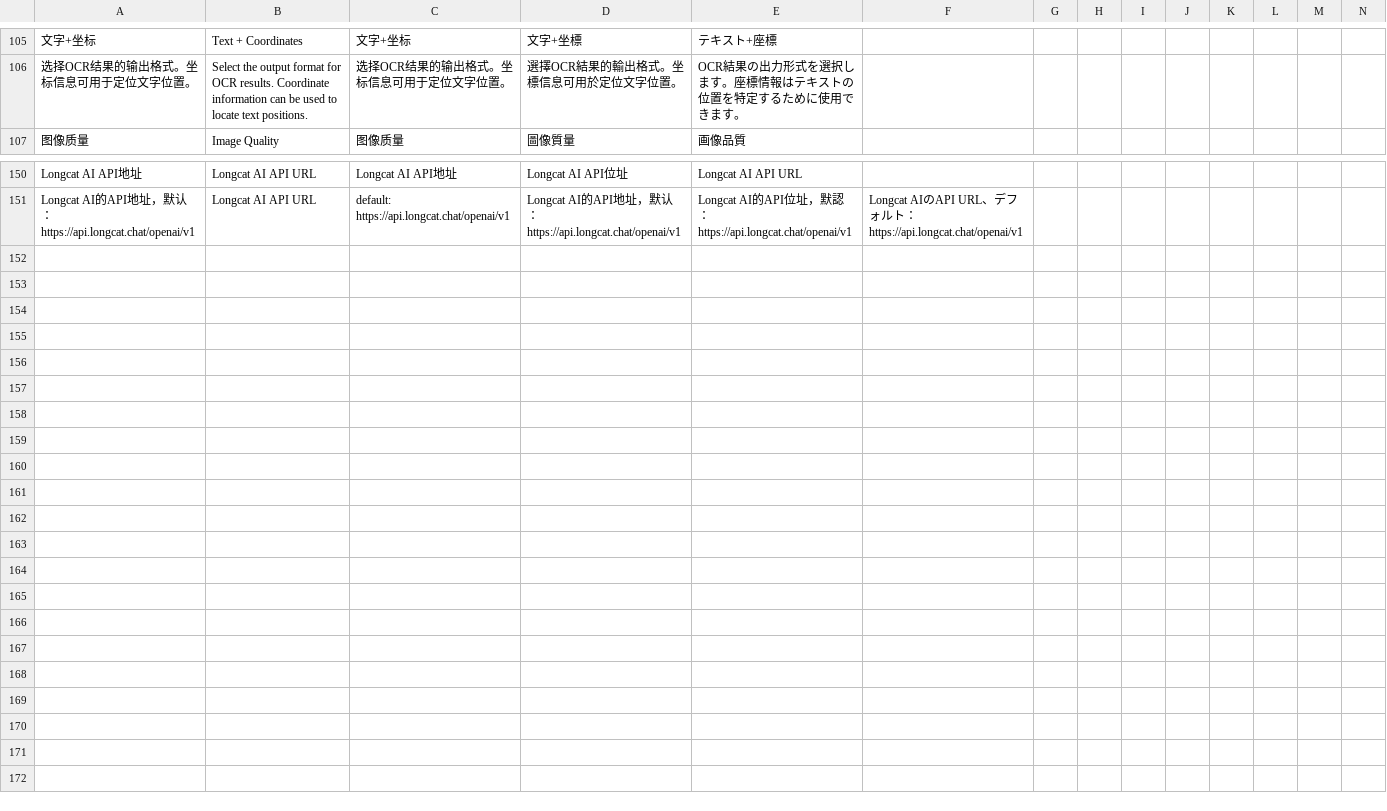
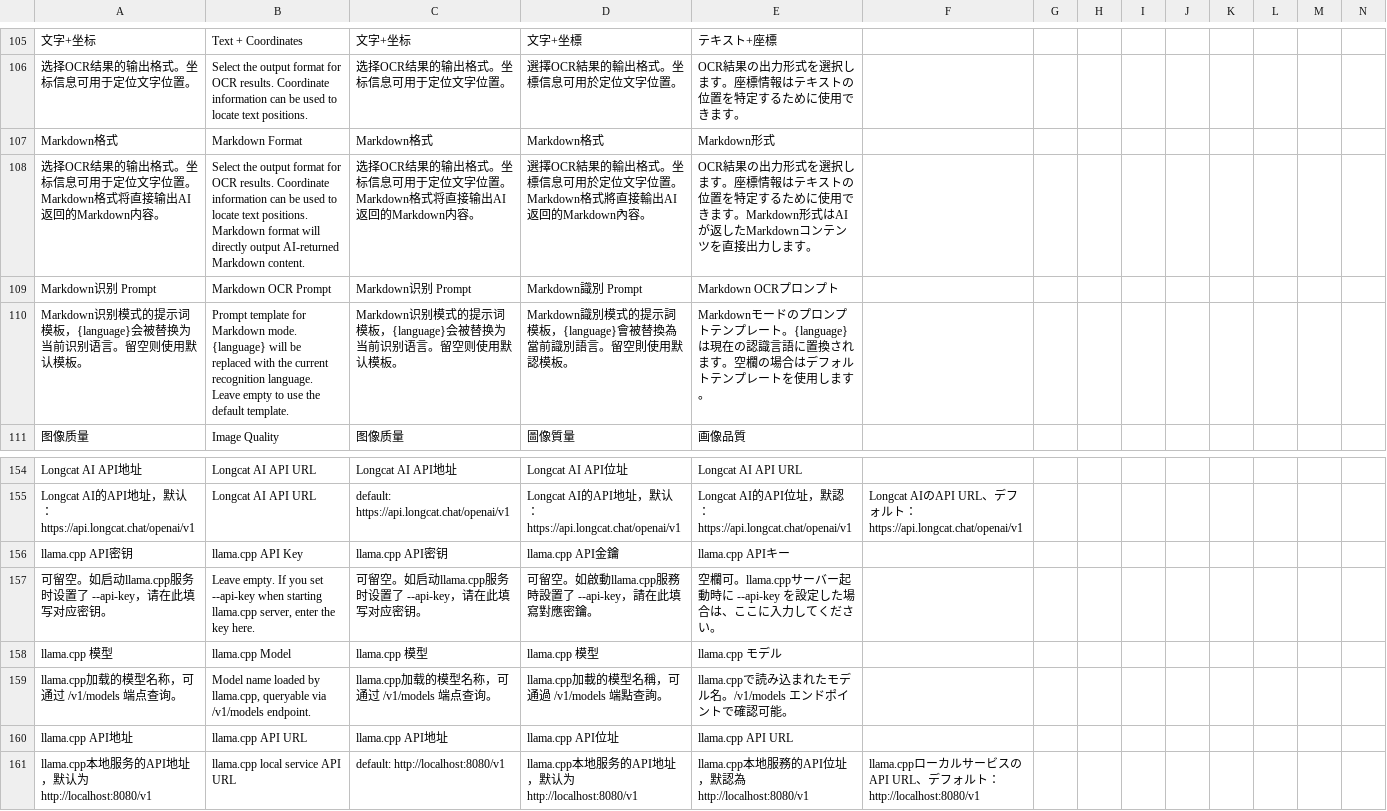
Before and after one commit to EatWorld/UmiOCR-AI-OCR-Plugin, a CSV file: AIOCR/i18n.csv, drawn as a sheet; only a part is shown, gaps mark what is left out; rows hold the shown columns only; the diff names each change by its address in the sheet, - before the commit and + after, or states it on an @@ line.

Commit message:
Update i18n.csv

```diff
--- a/AIOCR/i18n.csv
+++ b/AIOCR/i18n.csv
+row 107: Markdown格式 | Markdown Format | Markdown格式 | Markdown格式 | Markdown形式
+row 108: 选择OCR结果的输出格式。坐标信息可用于定位文字位置。Markdown格式将直接输出AI返回的Markdown内容。 | Select the output format for OCR results. Coordinate information can be used to locate text positions. Markdown format will directly output AI-returned Markdown content. | 选择OCR结果的输出格式。坐标信息可用于定位文字位置。Markdown格式将直接输出AI返回的Markdown内容。 | 選擇OCR結果的輸出格式。坐標信息可用於定位文字位置。Markdown格式將直接輸出AI返回的Markdown內容。 | OCR結果の出力形式を選択します。座標情報はテキストの位置を特定するために使用できます。Markdown形式はAIが返したMarkdownコンテンツを直接出力します。
+row 109: Markdown识别 Prompt | Markdown OCR Prompt | Markdown识别 Prompt | Markdown識別 Prompt | Markdown OCRプロンプト
+row 110: Markdown识别模式的提示词模板，{language}会被替换为当前识别语言。留空则使用默认模板。 | Prompt template for Markdown mode. {language} will be replaced with the current recognition language. Leave empty to use the default template. | Markdown识别模式的提示词模板，{language}会被替换为当前识别语言。留空则使用默认模板。 | Markdown識別模式的提示詞模板，{language}會被替換為當前識別語言。留空則使用默認模板。 | Markdownモードのプロンプトテンプレート。{language}は現在の認識言語に置換されます。空欄の場合はデフォルトテンプレートを使用します。
+row 156: llama.cpp API密钥 | llama.cpp API Key | llama.cpp API密钥 | llama.cpp API金鑰 | llama.cpp APIキー
+row 157: 可留空。如启动llama.cpp服务时设置了 --api-key，请在此填写对应密钥。 | Leave empty. If you set --api-key when starting llama.cpp server, enter the key here. | 可留空。如启动llama.cpp服务时设置了 --api-key，请在此填写对应密钥。 | 可留空。如啟動llama.cpp服務時設置了 --api-key，請在此填寫對應密鑰。 | 空欄可。llama.cppサーバー起動時に --api-key を設定した場合は、ここに入力してください。
+row 158: llama.cpp 模型 | llama.cpp Model | llama.cpp 模型 | llama.cpp 模型 | llama.cpp モデル
+row 159: llama.cpp加载的模型名称，可通过 /v1/models 端点查询。 | Model name loaded by llama.cpp, queryable via /v1/models endpoint. | llama.cpp加载的模型名称，可通过 /v1/models 端点查询。 | llama.cpp加載的模型名稱，可通過 /v1/models 端點查詢。 | llama.cppで読み込まれたモデル名。/v1/models エンドポイントで確認可能。
+row 160: llama.cpp API地址 | llama.cpp API URL | llama.cpp API地址 | llama.cpp API位址 | llama.cpp API URL
+row 161: llama.cpp本地服务的API地址，默认为 http://localhost:8080/v1 | llama.cpp local service API URL | default: http://localhost:8080/v1 | llama.cpp本地服务的API地址，默认为 http://localhost:8080/v1 | llama.cpp本地服務的API位址，默認為 http://localhost:8080/v1 | llama.cppローカルサービスのAPI URL、デフォルト：http://localhost:8080/v1
```
